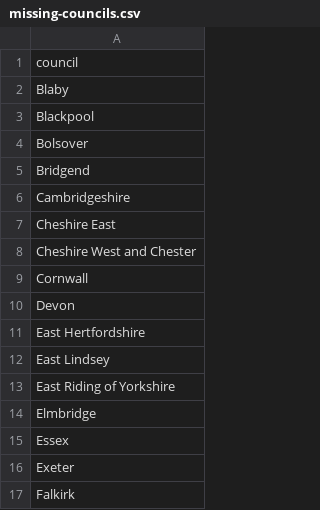
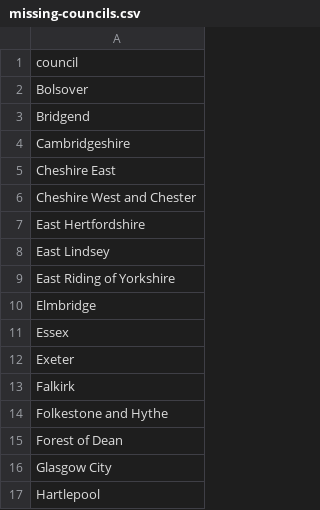
Before and after one commit to charlotteharrison1/reform2, a CSV file: missing-councils.csv, drawn as a sheet; only a part is shown; the shorter side is filled out with more unchanged rows.

```diff
--- a/missing-councils.csv
+++ b/missing-councils.csv
@@ -1,4 +1,2 @@
 council
-Blaby
-Blackpool
 Bolsover
@@ -8,4 +6,2 @@ Cheshire East
 Cheshire West and Chester
-Cornwall
-Devon
 East Hertfordshire
```
Also changed, not shown: missing_councillors.csv, 8 other files.
